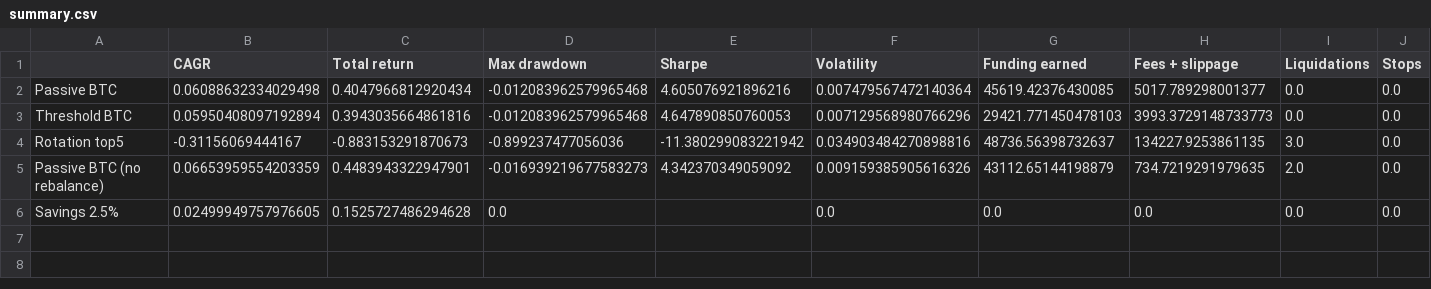
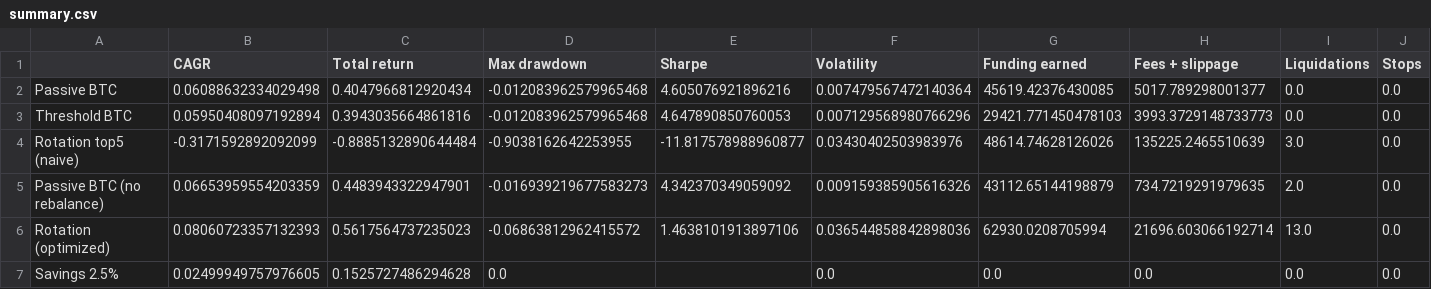
Before and after one commit to adamecytb-stack/app, a CSV file: funding_backtest/output/summary.csv, drawn as a sheet; only a part is shown; removed rows and columns are numbered as before the commit, all else as after; rows hold the shown columns only; the diff names each change by its address in the sheet, - before the commit and + after, or states it on an @@ line.

```diff
--- a/funding_backtest/output/summary.csv
+++ b/funding_backtest/output/summary.csv
-row 4: Rotation top5 | -0.31156069444167 | -0.883153291870673 | -0.899237477056036 | -11.380299083221942 | 0.034903484270898816 | 48736.56398732637 | 134227.9253861135 | 3.0 | 0.0
+row 4: Rotation top5 (naive) | -0.3171592892092099 | -0.8885132890644484 | -0.9038162642253955 | -11.817578988960877 | 0.03430402503983976 | 48614.74628126026 | 135225.2465510639 | 3.0 | 0.0
+row 6: Rotation (optimized) | 0.08060723357132393 | 0.5617564737235023 | -0.06863812962415572 | 1.4638101913897106 | 0.036544858842898036 | 62930.0208705994 | 21696.603066192714 | 13.0 | 0.0
```
Also changed, not shown: funding_backtest/output/grid_results.csv, funding_backtest/output/periods.csv, 10 other files.
